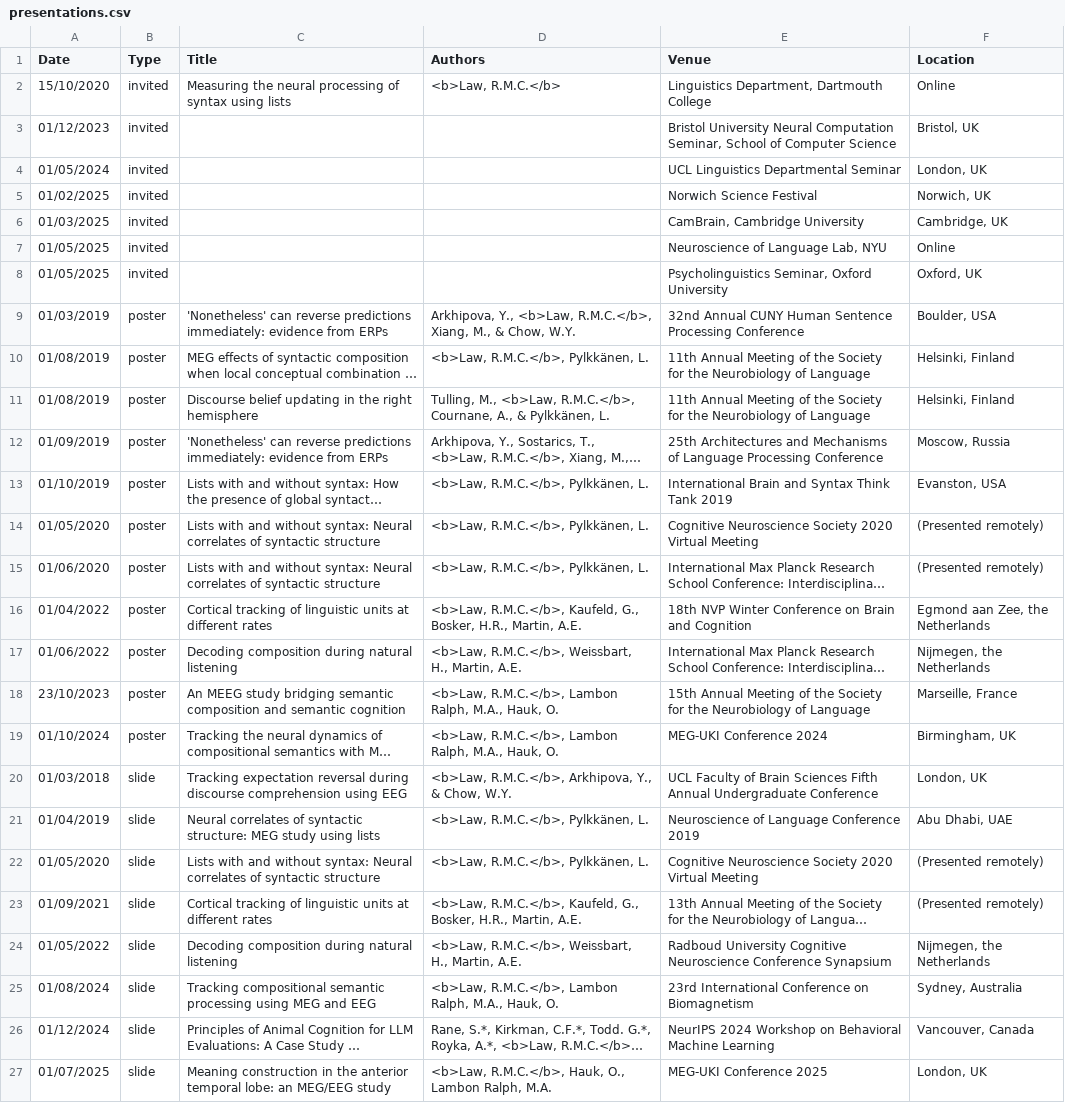
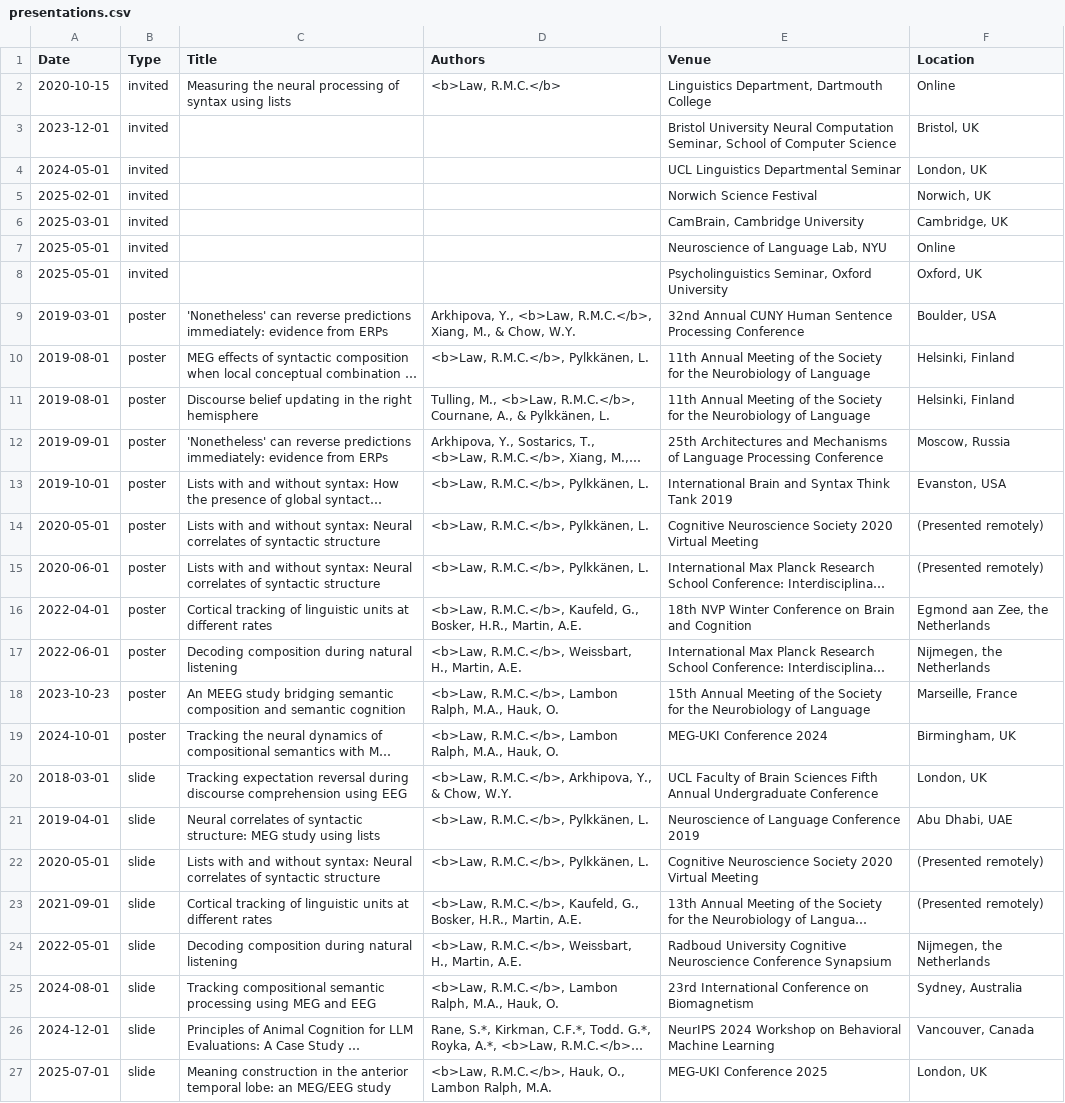
Before and after one commit to rmc-law/rmc-law.github.io, a CSV file: _data/presentations.csv, drawn as a sheet; long unchanged cells end in …; the diff names each change by its address in the sheet, - before the commit and + after, or states it on an @@ line.

Commit message:
fix date

```diff
--- a/_data/presentations.csv
+++ b/_data/presentations.csv
-A2 (Date): 15/10/2020
+A2 (Date): 2020-10-15
-A3 (Date): 01/12/2023
+A3 (Date): 2023-12-01
-A4 (Date): 01/05/2024
+A4 (Date): 2024-05-01
-A5 (Date): 01/02/2025
+A5 (Date): 2025-02-01
-A6 (Date): 01/03/2025
+A6 (Date): 2025-03-01
-A7:A8 (Date): 01/05/2025
+A7:A8 (Date): 2025-05-01
-A9 (Date): 01/03/2019
+A9 (Date): 2019-03-01
-A10:A11 (Date): 01/08/2019
+A10:A11 (Date): 2019-08-01
-A12 (Date): 01/09/2019
+A12 (Date): 2019-09-01
-A13 (Date): 01/10/2019
+A13 (Date): 2019-10-01
-A14 (Date): 01/05/2020
+A14 (Date): 2020-05-01
-A15 (Date): 01/06/2020
+A15 (Date): 2020-06-01
-A16 (Date): 01/04/2022
+A16 (Date): 2022-04-01
-A17 (Date): 01/06/2022
+A17 (Date): 2022-06-01
-A18 (Date): 23/10/2023
+A18 (Date): 2023-10-23
-A19 (Date): 01/10/2024
+A19 (Date): 2024-10-01
-A20 (Date): 01/03/2018
+A20 (Date): 2018-03-01
-A21 (Date): 01/04/2019
+A21 (Date): 2019-04-01
-A22 (Date): 01/05/2020
+A22 (Date): 2020-05-01
-A23 (Date): 01/09/2021
+A23 (Date): 2021-09-01
-A24 (Date): 01/05/2022
+A24 (Date): 2022-05-01
-A25 (Date): 01/08/2024
+A25 (Date): 2024-08-01
-A26 (Date): 01/12/2024
+A26 (Date): 2024-12-01
-A27 (Date): 01/07/2025
+A27 (Date): 2025-07-01
```
